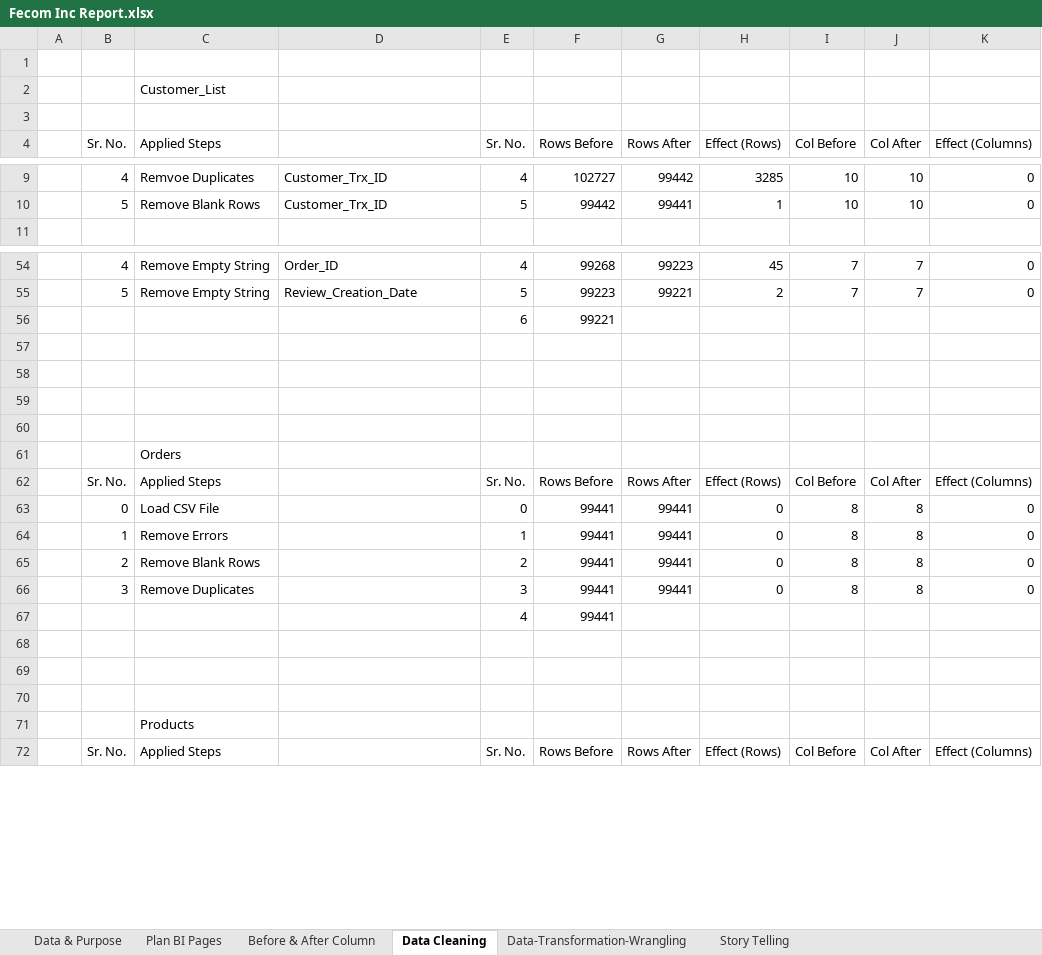
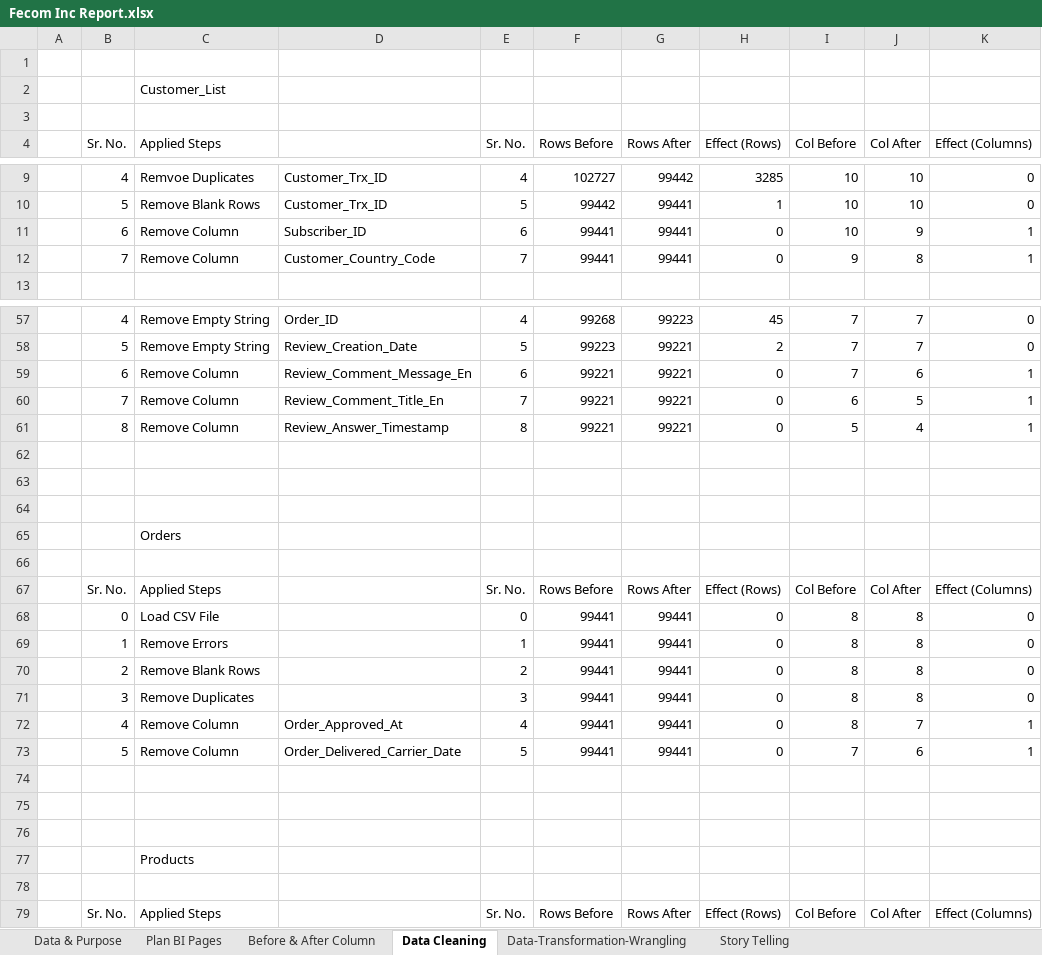
Before and after one commit to prafullwahatule/BI-Fecom-Inc-Report, an Excel workbook: Report/Fecom Inc Report.xlsx, sheet Data Cleaning, drawn as a sheet; only a part is shown, gaps mark what is left out; values as stored, in another font and other column widths than the file's, no cell formats; removed rows and columns are numbered as before the commit, all else as after; the diff covers the shown part only; the diff names each change by its address in the sheet, - before the commit and + after, or states it on an @@ line.

Commit message:
Work on Excel Report & Rename Some Columns

```diff
--- a/Report/Fecom Inc Report.xlsx (sheet Data Cleaning)
+++ b/Report/Fecom Inc Report.xlsx (sheet Data Cleaning)
+row 11:  | 6 | Remove Column | Subscriber_ID | 6 | 99441 | 99441 | 0 | 10 | 9 | 1
+row 12:  | 7 | Remove Column | Customer_Country_Code | 7 | 99441 | 99441 | 0 | 9 | 8 | 1
-row 56:  |  |  |  | 6 | 99221
-row 59: (empty)
+row 59:  | 6 | Remove Column | Review_Comment_Message_En | 6 | 99221 | 99221 | 0 | 7 | 6 | 1
+row 60:  | 7 | Remove Column | Review_Comment_Title_En | 7 | 99221 | 99221 | 0 | 6 | 5 | 1
+row 61:  | 8 | Remove Column | Review_Answer_Timestamp | 8 | 99221 | 99221 | 0 | 5 | 4 | 1
+row 66: (empty)
-row 67:  |  |  |  | 4 | 99441
+row 72:  | 4 | Remove Column | Order_Approved_At | 4 | 99441 | 99441 | 0 | 8 | 7 | 1
+row 73:  | 5 | Remove Column | Order_Delivered_Carrier_Date | 5 | 99441 | 99441 | 0 | 7 | 6 | 1
+row 78: (empty)
```
Also changed, not shown: 6 added rows and 5 removed rows elsewhere in this sheet, sheet Data-Transformation-Wrangling, sheet Before & After Column, cell formats, formulas that keep their value, 2 other files.
